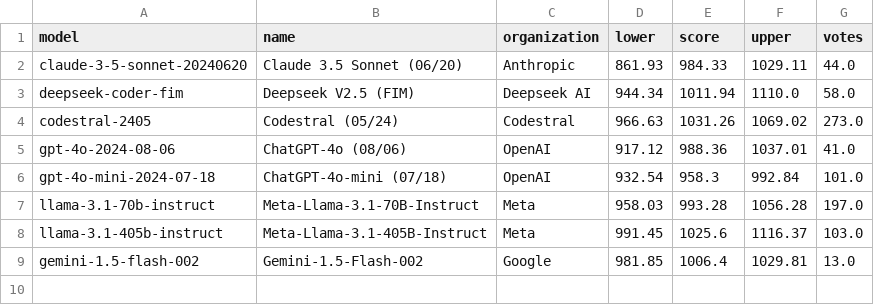
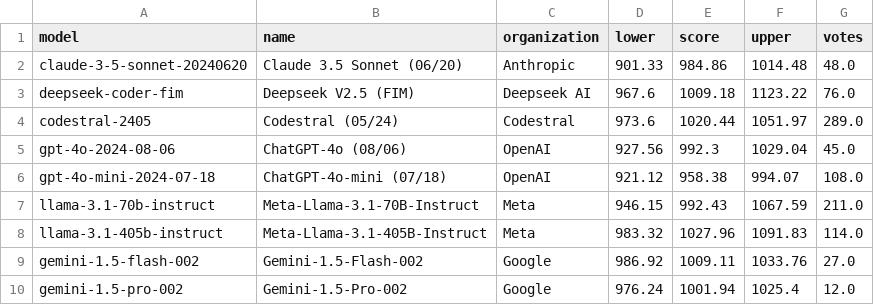
Before and after one commit to adityamittal13/copilot-arena-website, a CSV file: backend/leaderboard.csv, drawn as a sheet.

```diff
--- a/backend/leaderboard.csv
+++ b/backend/leaderboard.csv
@@ -1,9 +1,10 @@
 model,name,organization,lower,score,upper,votes
-claude-3-5-sonnet-20240620,Claude 3.5 Sonnet (06/20),Anthropic,861.93,984.33,1029.11,44.0
-deepseek-coder-fim,Deepseek V2.5 (FIM),Deepseek AI,944.34,1011.94,1110.0,58.0
-codestral-2405,Codestral (05/24), Codestral,966.63,1031.26,1069.02,273.0
-gpt-4o-2024-08-06,ChatGPT-4o (08/06),OpenAI,917.12,988.36,1037.01,41.0
-gpt-4o-mini-2024-07-18, ChatGPT-4o-mini (07/18),OpenAI,932.54,958.3,992.84,101.0
-llama-3.1-70b-instruct,Meta-Llama-3.1-70B-Instruct,Meta,958.03,993.28,1056.28,197.0
-llama-3.1-405b-instruct,Meta-Llama-3.1-405B-Instruct,Meta,991.45,1025.6,1116.37,103.0
-gemini-1.5-flash-002,Gemini-1.5-Flash-002,Google,981.85,1006.4,1029.81,13.0
+claude-3-5-sonnet-20240620,Claude 3.5 Sonnet (06/20),Anthropic,901.33,984.86,1014.48,48.0
+deepseek-coder-fim,Deepseek V2.5 (FIM),Deepseek AI,967.6,1009.18,1123.22,76.0
+codestral-2405,Codestral (05/24), Codestral,973.6,1020.44,1051.97,289.0
+gpt-4o-2024-08-06,ChatGPT-4o (08/06),OpenAI,927.56,992.3,1029.04,45.0
+gpt-4o-mini-2024-07-18, ChatGPT-4o-mini (07/18),OpenAI,921.12,958.38,994.07,108.0
+llama-3.1-70b-instruct,Meta-Llama-3.1-70B-Instruct,Meta,946.15,992.43,1067.59,211.0
+llama-3.1-405b-instruct,Meta-Llama-3.1-405B-Instruct,Meta,983.32,1027.96,1091.83,114.0
+gemini-1.5-flash-002,Gemini-1.5-Flash-002,Google,986.92,1009.11,1033.76,27.0
+gemini-1.5-pro-002,Gemini-1.5-Pro-002,Google,976.24,1001.94,1025.4,12.0
```
Also changed, not shown: backend/user_leaderboard.csv.
